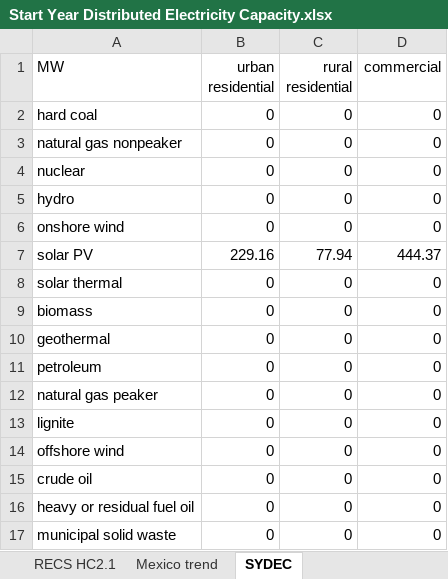
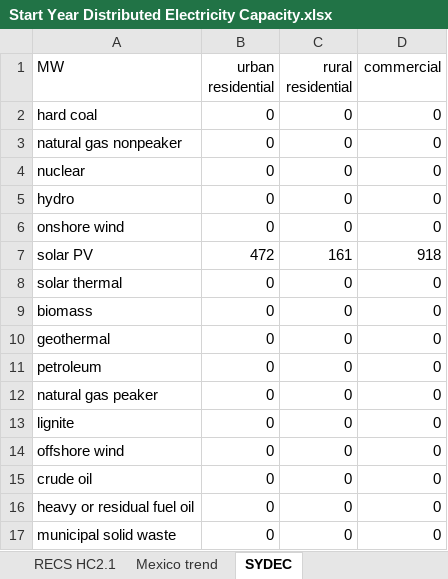
Before and after one commit to EnergyInnovation/eps-mexico, an Excel workbook: InputData/bldgs/SYDEC/Start Year Distributed Electricity Capacity.xlsx, sheet SYDEC, drawn as a sheet; values as stored, in another font and other column widths than the file's, no borders; the diff names each change by its address in the sheet, - before the commit and + after, or states it on an @@ line.

Commit message:
Corrected XLS file for Dist Start Year Capacities to align with CSV

```diff
--- a/InputData/bldgs/SYDEC/Start Year Distributed Electricity Capacity.xlsx (sheet SYDEC)
+++ b/InputData/bldgs/SYDEC/Start Year Distributed Electricity Capacity.xlsx (sheet SYDEC)
-B7 (urban residential): 229.16
+B7 (urban residential): 472
-C7 (rural residential): 77.94
+C7 (rural residential): 161
-D7 (commercial): 444.37
+D7 (commercial): 918
```
